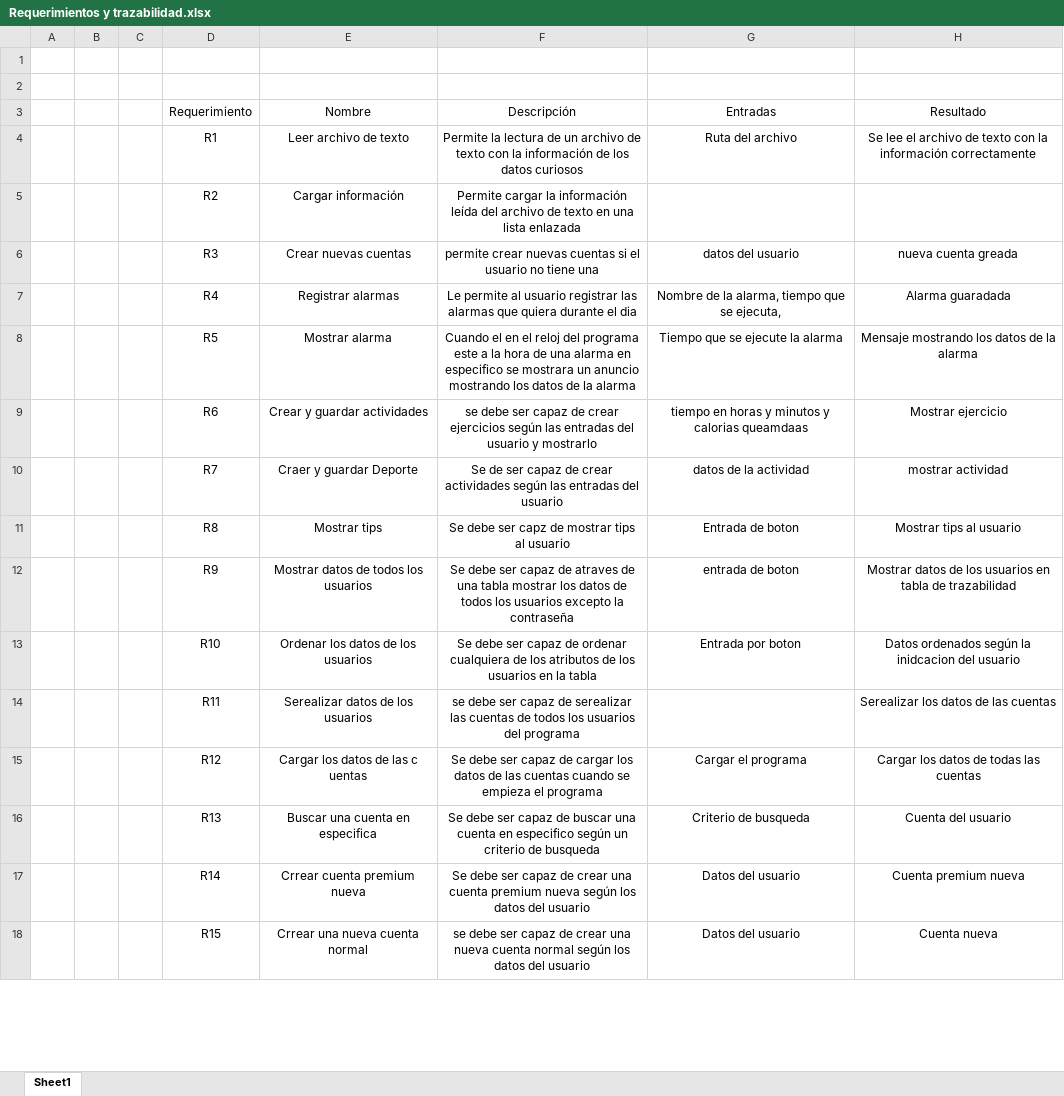
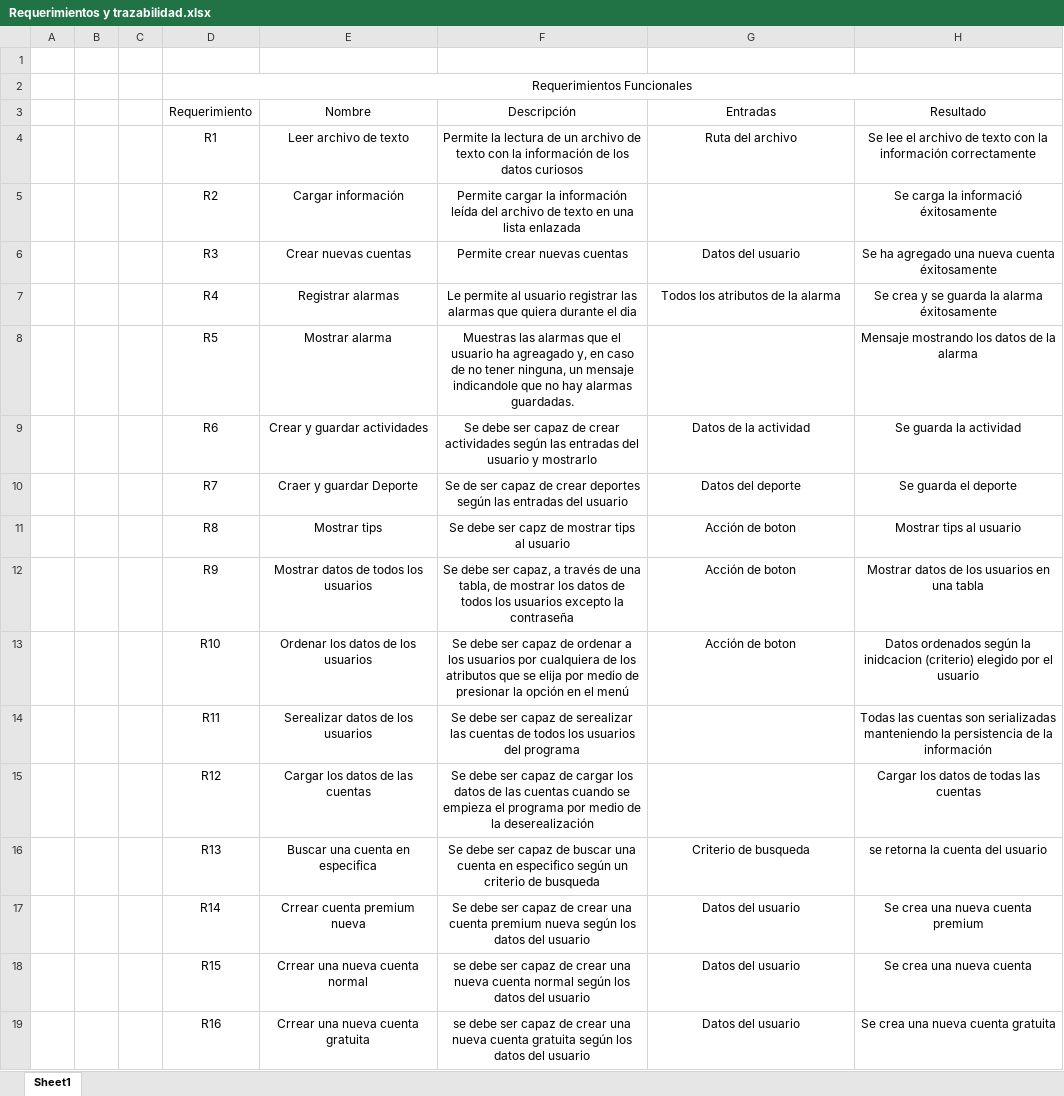
Before and after one commit to MateoL7/u-life, an Excel workbook: docs/Requerimientos y trazabilidad.xlsx, sheet Sheet1, drawn as a sheet; only a part is shown; values as stored, in another font and other column widths than the file's, no borders; the diff covers the shown part only; the diff names each change by its address in the sheet, - before the commit and + after, or states it on an @@ line.

```diff
--- a/docs/Requerimientos y trazabilidad.xlsx (sheet Sheet1)
+++ b/docs/Requerimientos y trazabilidad.xlsx (sheet Sheet1)
-D2: (empty)
+D2: Requerimientos Funcionales
+D2:H2 merged
-H5: (empty)
+H5: Se carga la informació éxitosamente
-F6: permite crear nuevas cuentas si el usuario no tiene una
+F6: Permite crear nuevas cuentas
-G6: datos del usuario
+G6: Datos del usuario
-H6: nueva cuenta greada
+H6: Se ha agregado una nueva cuenta éxitosamente
-G7: Nombre de la alarma, tiempo que se ejecuta,
+G7: Todos los atributos de la alarma
-H7: Alarma guaradada
+H7: Se crea y se guarda la alarma éxitosamente
-F8: Cuando el en el reloj del programa este a la hora de una alarma en especifico se mostrara un anuncio mostrando los datos de la alarma
+F8: Muestras las alarmas que el usuario ha agreagado y, en caso de no tener ninguna, un mensaje indicandole que no hay alarmas guardadas.
-G8: Tiempo que se ejecute la alarma
+G8: (empty)
-F9: se debe ser capaz de crear ejercicios según las…
+F9: Se debe ser capaz de crear actividades según las…
-G9: tiempo en horas y minutos y calorias queamdaas
+G9: Datos de la actividad
-H9: Mostrar ejercicio
+H9: Se guarda la actividad
-F10: …de crear actividades según las…
+F10: …de crear deportes según las…
-G10: datos de la actividad
+G10: Datos del deporte
-H10: mostrar actividad
+H10: Se guarda el deporte
-G11: Entrada de boton
+G11: Acción de boton
-F12: …debe ser capaz de atraves de una tabla mostrar los…
+F12: …debe ser capaz, a través de una tabla, de mostrar los…
-G12: entrada de boton
+G12: Acción de boton
-H12: …usuarios en tabla de trazabilidad
+H12: …usuarios en una tabla
-F13: …de ordenar cualquiera de los atributos de los usuarios en la tabla
+F13: …de ordenar a los usuarios por cualquiera de los atributos que se elija por medio de presionar la opción en el menú
-G13: Entrada por boton
+G13: Acción de boton
-H13: …la inidcacion del usuario
+H13: …la inidcacion (criterio) elegido por el usuario
-F14: se debe ser…
+F14: Se debe ser…
-H14: Serealizar los datos de las cuentas
+H14: Todas las cuentas son serializadas manteniendo la persistencia de la información
-E15: Cargar los datos de las c uentas
+E15: Cargar los datos de las cuentas
-F15: …el programa
+F15: …el programa por medio de la deserealización
-G15: Cargar el programa
+G15: (empty)
-H16: Cuenta del usuario
+H16: se retorna la cuenta del usuario
-H17: Cuenta premium nueva
+H17: Se crea una nueva cuenta premium
-H18: Cuenta nueva
+H18: Se crea una nueva cuenta
+row 19:  |  |  | R16 | Crrear una nueva cuenta gratuita | se debe ser capaz de crear una nueva cuenta gratuita según los datos del usuario | Datos del usuario | Se crea una nueva cuenta gratuita
```
Also changed, not shown: 1 removed row, 9 edited cells, cell formats and merged cells elsewhere in this sheet, 32 other files.
